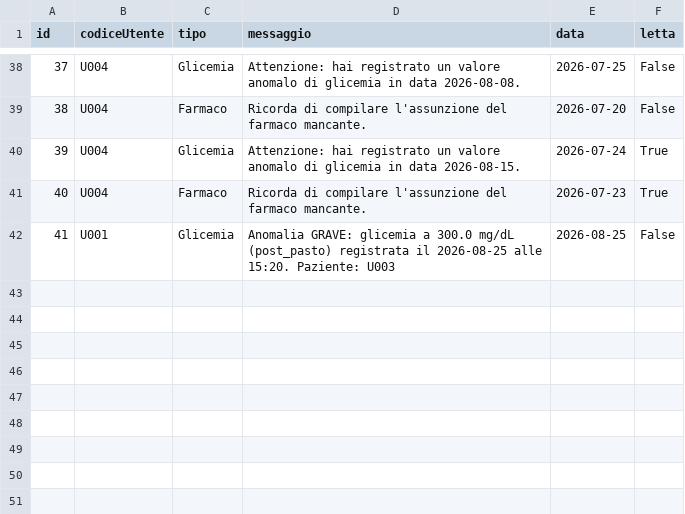
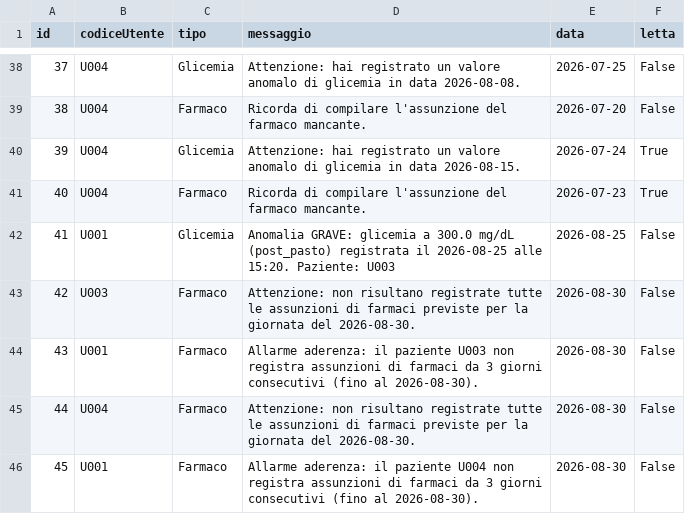
Before and after one commit to gdavide715/Clinica, a CSV file: data/notifiche.csv, drawn as a sheet; only a part is shown, gaps mark what is left out.

```diff
--- a/data/notifiche.csv
+++ b/data/notifiche.csv
@@ -42 +42,5 @@ id,codiceUtente,tipo,messaggio,data,letta
 41,U001,Glicemia,Anomalia GRAVE: glicemia a 300.0 mg/dL (post_pasto) registrata il 2026-08-25 alle 15:20. Paziente: U003,2026-08-25,False
+42,U003,Farmaco,Attenzione: non risultano registrate tutte le assunzioni di farmaci previste per la giornata del 2026-08-30.,2026-08-30,False
+43,U001,Farmaco,Allarme aderenza: il paziente U003 non registra assunzioni di farmaci da 3 giorni consecutivi (fino al 2026-08-30).,2026-08-30,False
+44,U004,Farmaco,Attenzione: non risultano registrate tutte le assunzioni di farmaci previste per la giornata del 2026-08-30.,2026-08-30,False
+45,U001,Farmaco,Allarme aderenza: il paziente U004 non registra assunzioni di farmaci da 3 giorni consecutivi (fino al 2026-08-30).,2026-08-30,False
```
Also changed, not shown: 1 other file.
